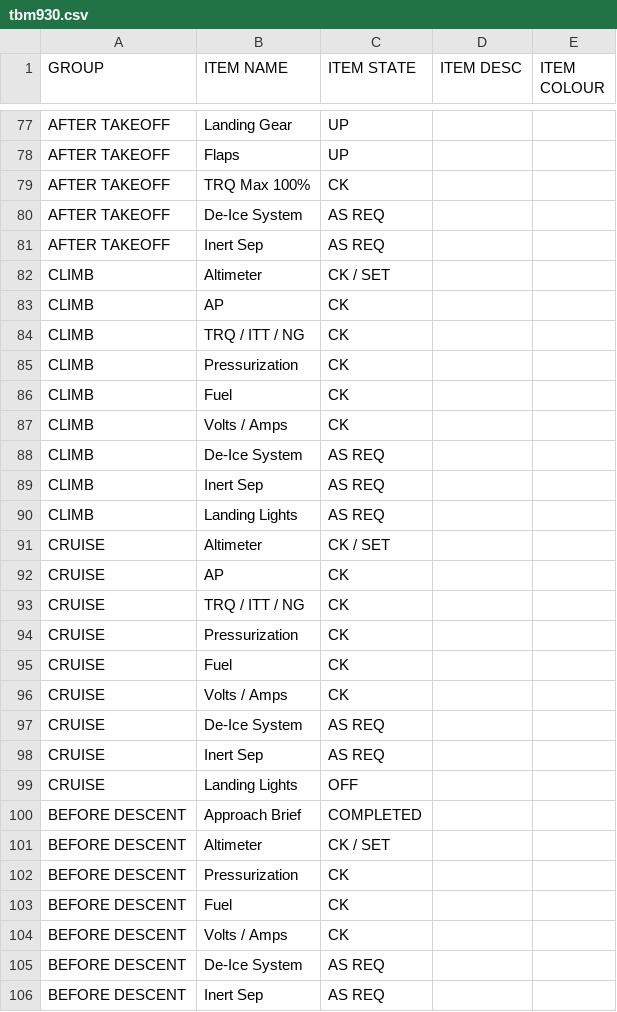
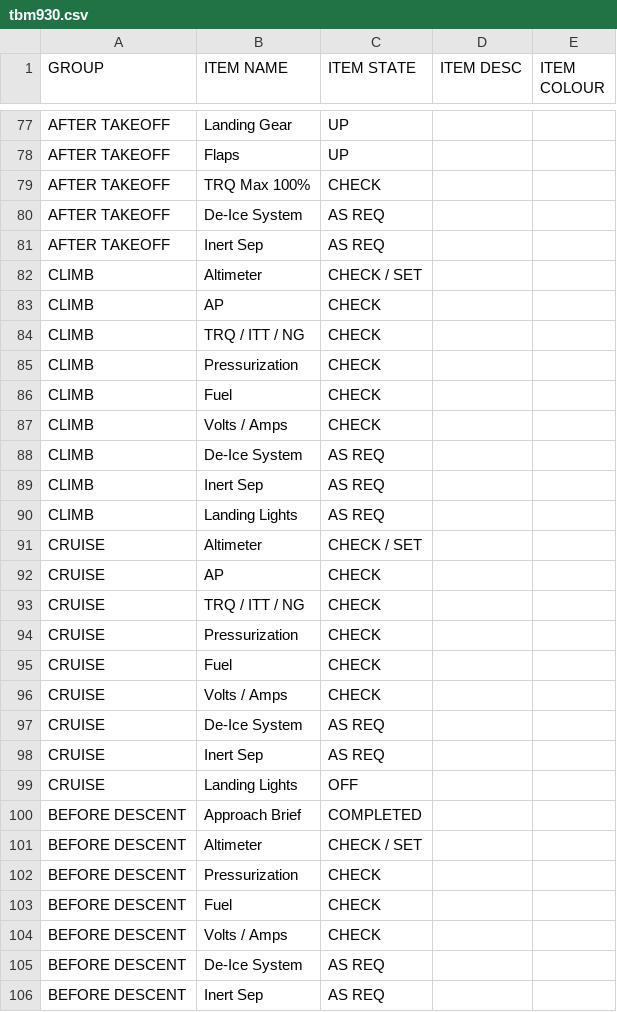
Before and after one commit to leetrout/simtoolkit-checklist-tool, a CSV file: raw_csv/tbm930.csv, drawn as a sheet; only a part is shown, gaps mark what is left out; the diff covers the shown part only.

Commit message:
CK -> CHECK

```diff
--- a/raw_csv/tbm930.csv
+++ b/raw_csv/tbm930.csv
@@ -78,11 +78,11 @@ AFTER TAKEOFF,Landing Gear,UP,,
 AFTER TAKEOFF,Flaps,UP,,
-AFTER TAKEOFF,TRQ Max 100%,CK,,
+AFTER TAKEOFF,TRQ Max 100%,CHECK,,
 AFTER TAKEOFF,De-Ice System,AS REQ,,
 AFTER TAKEOFF,Inert Sep,AS REQ,,
-CLIMB,Altimeter,CK / SET,,
-CLIMB,AP,CK,,
-CLIMB,TRQ / ITT / NG,CK,,
-CLIMB,Pressurization,CK,,
-CLIMB,Fuel,CK,,
-CLIMB,Volts / Amps,CK,,
+CLIMB,Altimeter,CHECK / SET,,
+CLIMB,AP,CHECK,,
+CLIMB,TRQ / ITT / NG,CHECK,,
+CLIMB,Pressurization,CHECK,,
+CLIMB,Fuel,CHECK,,
+CLIMB,Volts / Amps,CHECK,,
 CLIMB,De-Ice System,AS REQ,,
@@ -90,8 +90,8 @@ CLIMB,Inert Sep,AS REQ,,
 CLIMB,Landing Lights,AS REQ,,
-CRUISE,Altimeter,CK / SET,,
-CRUISE,AP,CK,,
-CRUISE,TRQ / ITT / NG,CK,,
-CRUISE,Pressurization,CK,,
-CRUISE,Fuel,CK,,
-CRUISE,Volts / Amps,CK,,
+CRUISE,Altimeter,CHECK / SET,,
+CRUISE,AP,CHECK,,
+CRUISE,TRQ / ITT / NG,CHECK,,
+CRUISE,Pressurization,CHECK,,
+CRUISE,Fuel,CHECK,,
+CRUISE,Volts / Amps,CHECK,,
 CRUISE,De-Ice System,AS REQ,,
@@ -100,6 +100,6 @@ CRUISE,Landing Lights,OFF,,
 BEFORE DESCENT,Approach Brief,COMPLETED,,
-BEFORE DESCENT,Altimeter,CK / SET,,
-BEFORE DESCENT,Pressurization,CK,,
-BEFORE DESCENT,Fuel,CK,,
-BEFORE DESCENT,Volts / Amps,CK,,
+BEFORE DESCENT,Altimeter,CHECK / SET,,
+BEFORE DESCENT,Pressurization,CHECK,,
+BEFORE DESCENT,Fuel,CHECK,,
+BEFORE DESCENT,Volts / Amps,CHECK,,
 BEFORE DESCENT,De-Ice System,AS REQ,,
```
Also changed, not shown: 18 edited cells elsewhere in this file, 1 other file.
